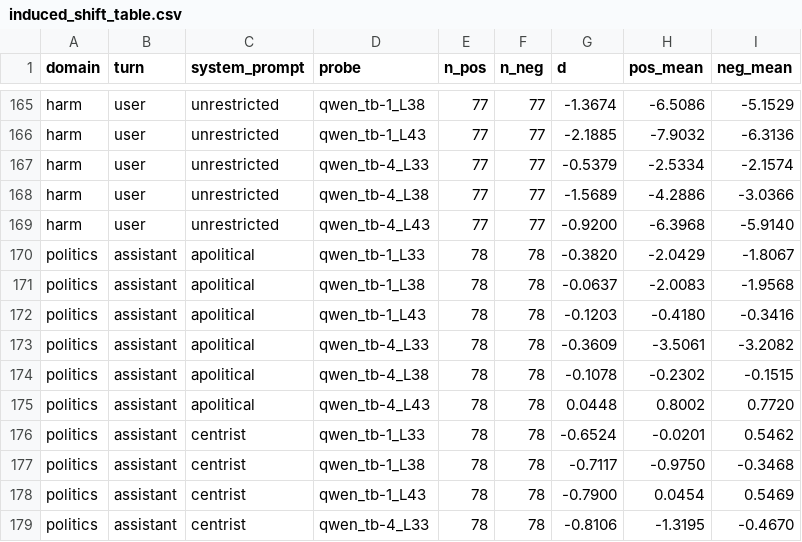
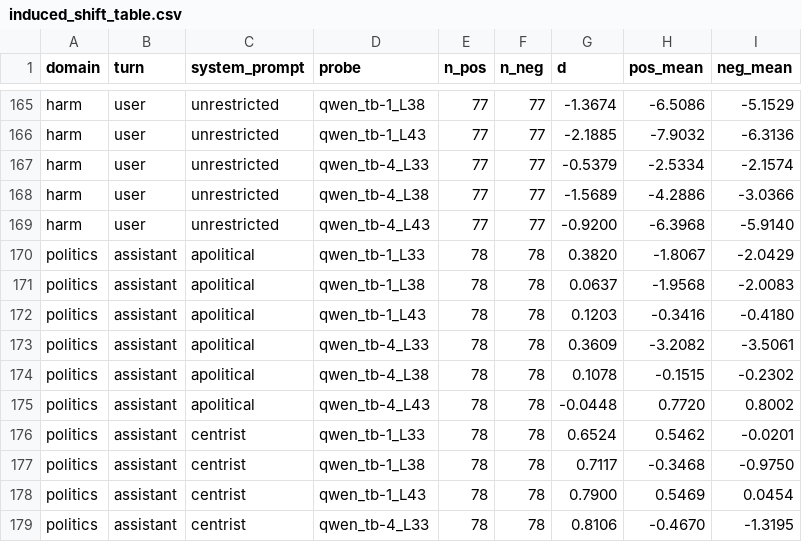
Before and after one commit to oscar-gilg/probing-persona-preferences, a CSV file: experiments/token_level_probes/qwen_canonical_probe_eval/induced_shift_table.csv, drawn as a sheet; only a part is shown, gaps mark what is left out; the diff covers the shown part only.

```diff
--- a/experiments/token_level_probes/qwen_canonical_probe_eval/induced_shift_table.csv
+++ b/experiments/token_level_probes/qwen_canonical_probe_eval/induced_shift_table.csv
@@ -169,11 +169,11 @@ harm,user,unrestricted,qwen_tb-4_L38,77,77,-1.5689,-4.2886,-3.0366
 harm,user,unrestricted,qwen_tb-4_L43,77,77,-0.9200,-6.3968,-5.9140
-politics,assistant,apolitical,qwen_tb-1_L33,78,78,-0.3820,-2.0429,-1.8067
-politics,assistant,apolitical,qwen_tb-1_L38,78,78,-0.0637,-2.0083,-1.9568
-politics,assistant,apolitical,qwen_tb-1_L43,78,78,-0.1203,-0.4180,-0.3416
-politics,assistant,apolitical,qwen_tb-4_L33,78,78,-0.3609,-3.5061,-3.2082
-politics,assistant,apolitical,qwen_tb-4_L38,78,78,-0.1078,-0.2302,-0.1515
-politics,assistant,apolitical,qwen_tb-4_L43,78,78,0.0448,0.8002,0.7720
-politics,assistant,centrist,qwen_tb-1_L33,78,78,-0.6524,-0.0201,0.5462
-politics,assistant,centrist,qwen_tb-1_L38,78,78,-0.7117,-0.9750,-0.3468
-politics,assistant,centrist,qwen_tb-1_L43,78,78,-0.7900,0.0454,0.5469
-politics,assistant,centrist,qwen_tb-4_L33,78,78,-0.8106,-1.3195,-0.4670
+politics,assistant,apolitical,qwen_tb-1_L33,78,78,0.3820,-1.8067,-2.0429
+politics,assistant,apolitical,qwen_tb-1_L38,78,78,0.0637,-1.9568,-2.0083
+politics,assistant,apolitical,qwen_tb-1_L43,78,78,0.1203,-0.3416,-0.4180
+politics,assistant,apolitical,qwen_tb-4_L33,78,78,0.3609,-3.2082,-3.5061
+politics,assistant,apolitical,qwen_tb-4_L38,78,78,0.1078,-0.1515,-0.2302
+politics,assistant,apolitical,qwen_tb-4_L43,78,78,-0.0448,0.7720,0.8002
+politics,assistant,centrist,qwen_tb-1_L33,78,78,0.6524,0.5462,-0.0201
+politics,assistant,centrist,qwen_tb-1_L38,78,78,0.7117,-0.3468,-0.9750
+politics,assistant,centrist,qwen_tb-1_L43,78,78,0.7900,0.5469,0.0454
+politics,assistant,centrist,qwen_tb-4_L33,78,78,0.8106,-0.4670,-1.3195
```
Also changed, not shown: 132 edited cells elsewhere in this file, experiments/token_level_probes/qwen_canonical_probe_eval/headline_table.csv, 7 other files.
